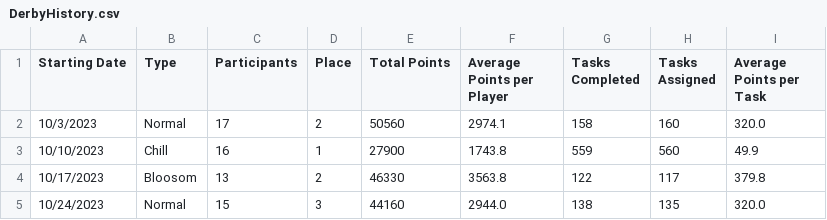
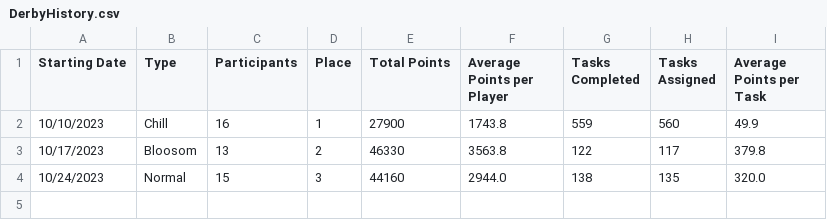
Before and after one commit to azuremeadows/azuremeadows.github.io, a CSV file: docs/_data/DerbyHistory.csv, drawn as a sheet.

Commit message:
Commit from GitHub Actions (Fetch CSV Data)

```diff
--- a/docs/_data/DerbyHistory.csv
+++ b/docs/_data/DerbyHistory.csv
@@ -1,3 +1,2 @@
 "Starting Date","Type","Participants","Place","Total Points","Average Points per Player","Tasks Completed","Tasks Assigned","Average Points per Task"
-"10/3/2023","Normal","17","2","50560","2974.1","158","160","320.0"
 "10/10/2023","Chill","16","1","27900","1743.8","559","560","49.9"
```
